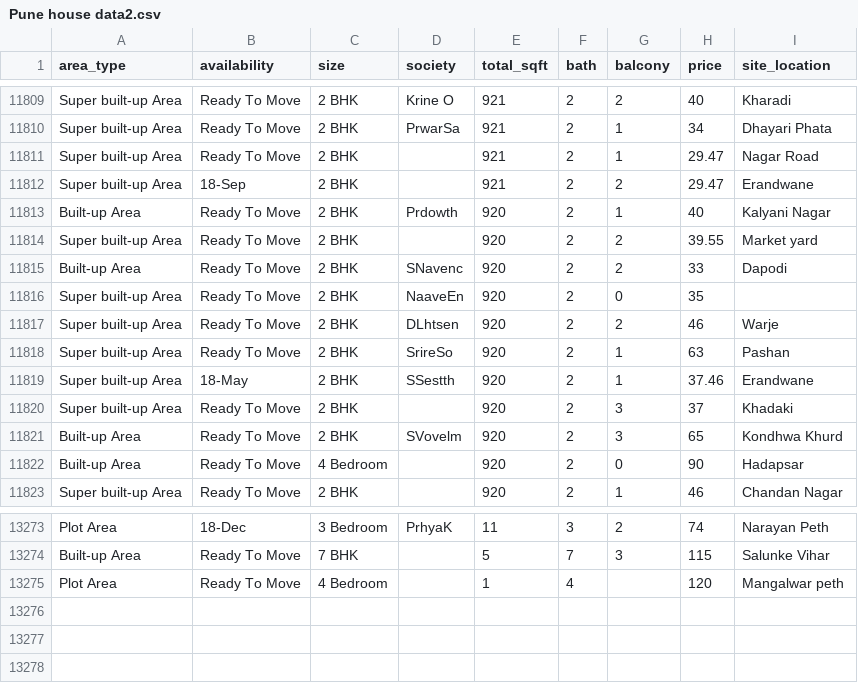
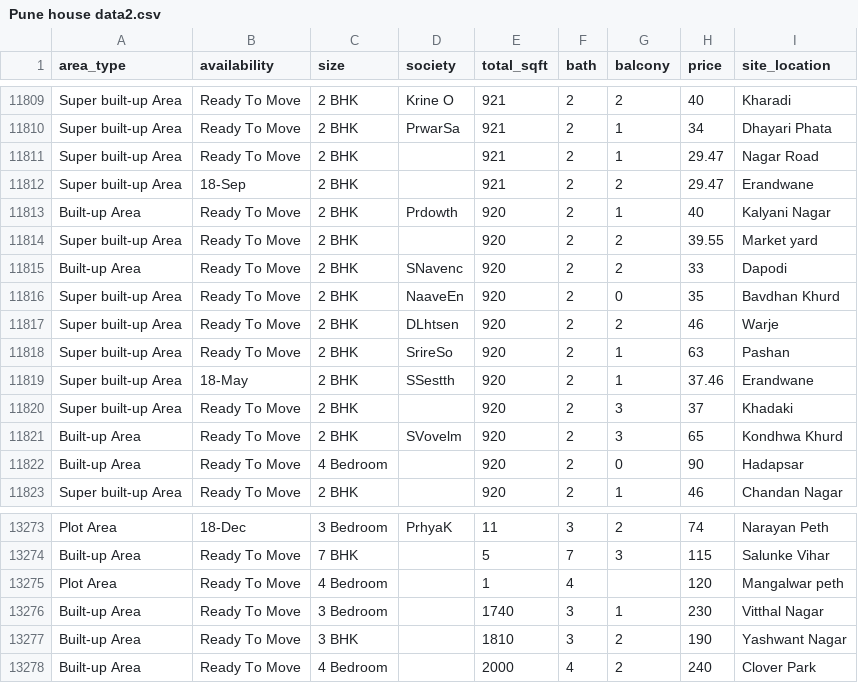
Before and after one commit to SMAmadulIslam/Real-Estate-Price-Prediction, a CSV file: Pune house data2.csv, drawn as a sheet; only a part is shown, gaps mark what is left out.

```diff
--- a/Pune house data2.csv
+++ b/Pune house data2.csv
@@ -11815,3 +11815,3 @@ Super built-up  Area,Ready To Move,2 BHK,,920,2,2,39.55,Market yard
 Built-up  Area,Ready To Move,2 BHK,SNavenc,920,2,2,33,Dapodi
-Super built-up  Area,Ready To Move,2 BHK,NaaveEn,920,2,0,35,
+Super built-up  Area,Ready To Move,2 BHK,NaaveEn,920,2,0,35,Bavdhan Khurd
 Super built-up  Area,Ready To Move,2 BHK,DLhtsen,920,2,2,46,Warje
@@ -13275 +13275,4 @@ Built-up  Area,Ready To Move,7 BHK,,5,7,3,115,Salunke Vihar
 Plot  Area,Ready To Move,4 Bedroom,,1,4,,120,Mangalwar peth
+Built-up  Area,Ready To Move,3 Bedroom,,1740,3,1,230,Vitthal Nagar
+Built-up  Area,Ready To Move,3 BHK,,1810,3,2,190,Yashwant Nagar
+Built-up  Area,Ready To Move,4 Bedroom,,2000,4,2,240,Clover Park
```
Also changed, not shown: 2 other files.
